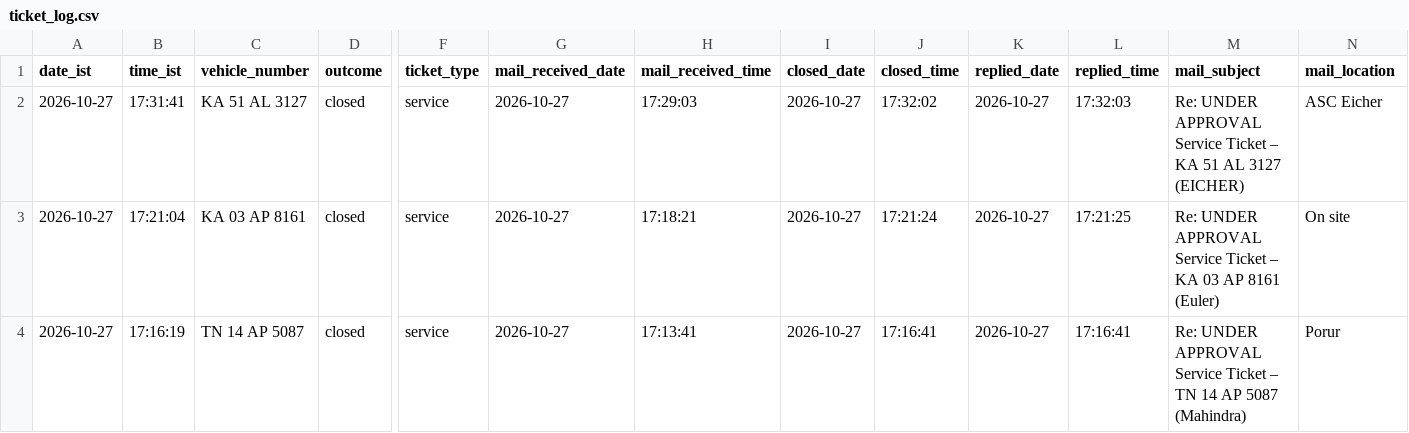
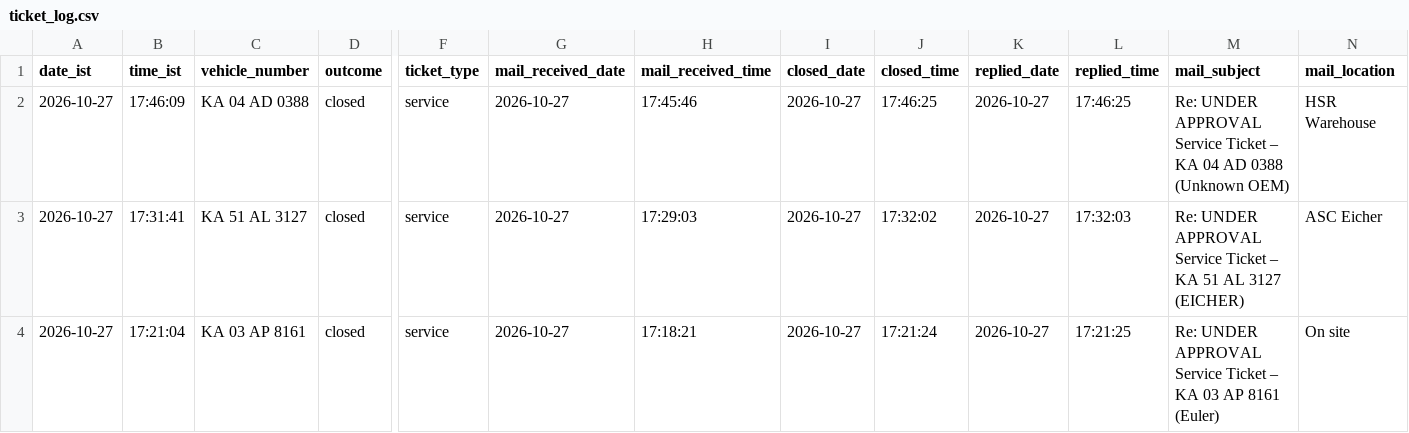
Before and after one commit to Lipsita-Panda/Fyn-Ticket-Closing-Automation, a CSV file: logs/ticket_log.csv, drawn as a sheet; only a part is shown, gaps mark what is left out; the shorter side is filled out with more unchanged rows; rows hold the shown columns only; the diff names each change by its address in the sheet, - before the commit and + after, or states it on an @@ line.

```diff
--- a/logs/ticket_log.csv
+++ b/logs/ticket_log.csv
+row 2: 2026-10-27 | 17:46:09 | KA 04 AD 0388 | closed | service | 2026-10-27 | 17:45:46 | 2026-10-27 | 17:46:25 | 2026-10-27 | 17:46:25 | Re: UNDER APPROVAL Service Ticket – KA 04 AD 0388 (Unknown OEM) | HSR Warehouse
```
